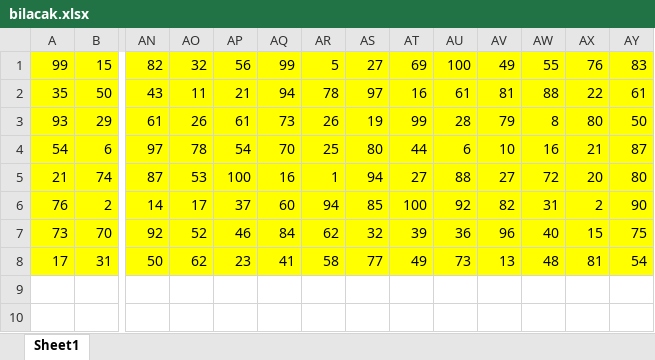
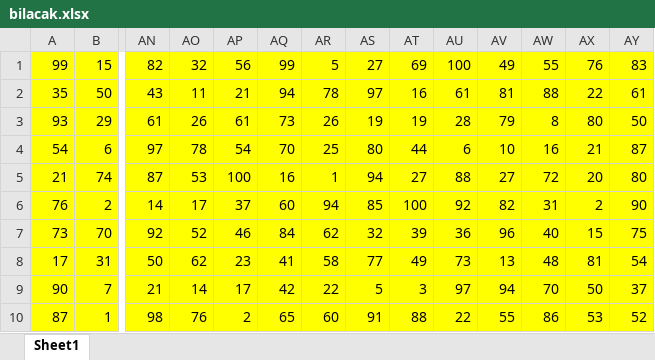
Before and after one commit to anggitaputra13/Tugas-Akhir, an Excel workbook: bilacak.xlsx, sheet Sheet1, drawn as a sheet; only a part is shown, gaps mark what is left out; values as stored, in another font and other column widths than the file's, no borders; rows hold the shown columns only; the diff names each change by its address in the sheet, - before the commit and + after, or states it on an @@ line.

Commit message:
bab 4

```diff
--- a/bilacak.xlsx (sheet Sheet1)
+++ b/bilacak.xlsx (sheet Sheet1)
-AT3: 99
+AT3: 19
+row 9: 90 | 7 | 21 | 14 | 17 | 42 | 22 | 5 | 3 | 97 | 94 | 70 | 50 | 37
+row 10: 87 | 1 | 98 | 76 | 2 | 65 | 60 | 91 | 88 | 22 | 55 | 86 | 53 | 52
```
